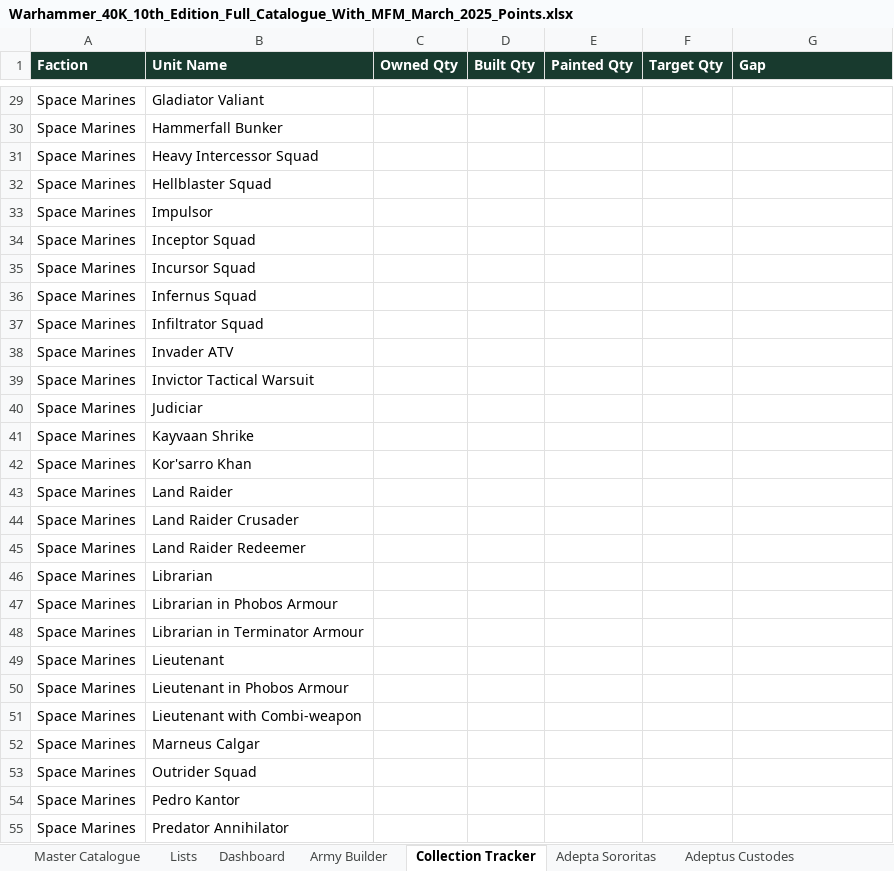
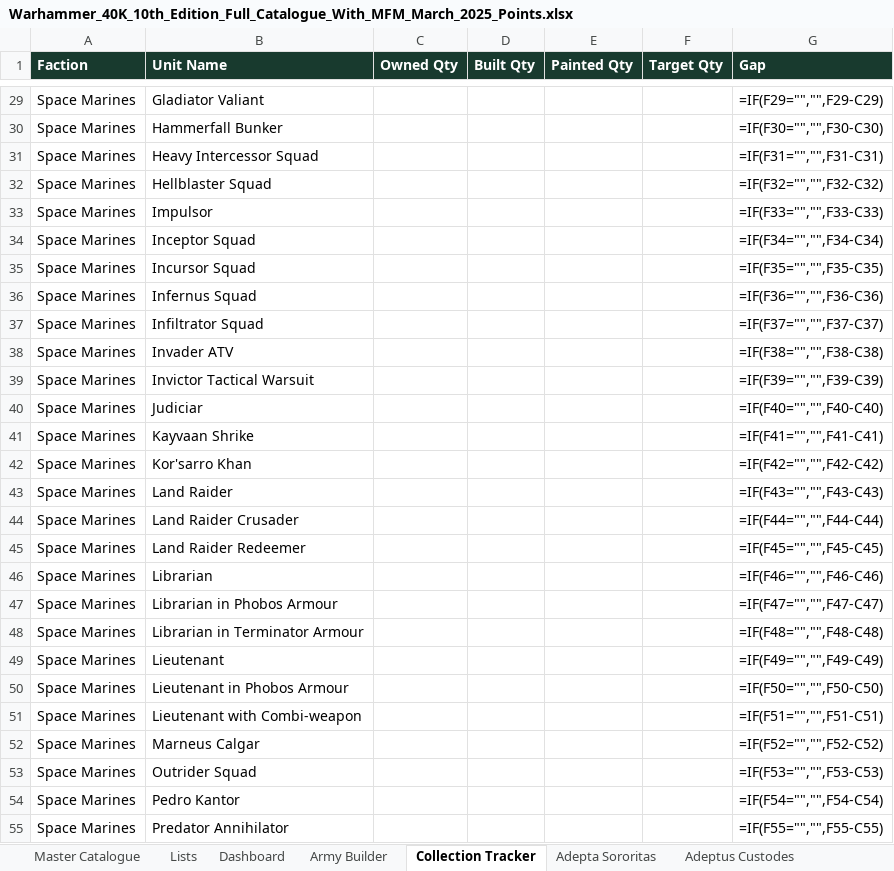
Before and after one commit to TGOSS1984/grim-triad, an Excel workbook: data/source/Warhammer_40K_10th_Edition_Full_Catalogue_With_MFM_March_2025_Points.xlsx, sheet Collection Tracker, drawn as a sheet; only a part is shown, gaps mark what is left out; values as stored, in another font and other column widths than the file's, no borders; formulas without a stored value are shown as written; table styles not drawn; the diff covers the shown part only; the diff names each change by its address in the sheet, - before the commit and + after, or states it on an @@ line.

```diff
--- a/data/source/Warhammer_40K_10th_Edition_Full_Catalogue_With_MFM_March_2025_Points.xlsx (sheet Collection Tracker)
+++ b/data/source/Warhammer_40K_10th_Edition_Full_Catalogue_With_MFM_March_2025_Points.xlsx (sheet Collection Tracker)
-G29 (Gap): (empty)
+G29 (Gap): =IF(F29="","",F29-C29)
-G30 (Gap): (empty)
+G30 (Gap): =IF(F30="","",F30-C30)
-G31 (Gap): (empty)
+G31 (Gap): =IF(F31="","",F31-C31)
-G32 (Gap): (empty)
+G32 (Gap): =IF(F32="","",F32-C32)
-G33 (Gap): (empty)
+G33 (Gap): =IF(F33="","",F33-C33)
-G34 (Gap): (empty)
+G34 (Gap): =IF(F34="","",F34-C34)
-G35 (Gap): (empty)
+G35 (Gap): =IF(F35="","",F35-C35)
-G36 (Gap): (empty)
+G36 (Gap): =IF(F36="","",F36-C36)
-G37 (Gap): (empty)
+G37 (Gap): =IF(F37="","",F37-C37)
-G38 (Gap): (empty)
+G38 (Gap): =IF(F38="","",F38-C38)
-G39 (Gap): (empty)
+G39 (Gap): =IF(F39="","",F39-C39)
-G40 (Gap): (empty)
+G40 (Gap): =IF(F40="","",F40-C40)
-G41 (Gap): (empty)
+G41 (Gap): =IF(F41="","",F41-C41)
-G42 (Gap): (empty)
+G42 (Gap): =IF(F42="","",F42-C42)
-G43 (Gap): (empty)
+G43 (Gap): =IF(F43="","",F43-C43)
-G44 (Gap): (empty)
+G44 (Gap): =IF(F44="","",F44-C44)
-G45 (Gap): (empty)
+G45 (Gap): =IF(F45="","",F45-C45)
-G46 (Gap): (empty)
+G46 (Gap): =IF(F46="","",F46-C46)
-G47 (Gap): (empty)
+G47 (Gap): =IF(F47="","",F47-C47)
-G48 (Gap): (empty)
+G48 (Gap): =IF(F48="","",F48-C48)
-G49 (Gap): (empty)
+G49 (Gap): =IF(F49="","",F49-C49)
-G50 (Gap): (empty)
+G50 (Gap): =IF(F50="","",F50-C50)
-G51 (Gap): (empty)
+G51 (Gap): =IF(F51="","",F51-C51)
-G52 (Gap): (empty)
+G52 (Gap): =IF(F52="","",F52-C52)
-G53 (Gap): (empty)
+G53 (Gap): =IF(F53="","",F53-C53)
-G54 (Gap): (empty)
+G54 (Gap): =IF(F54="","",F54-C54)
-G55 (Gap): (empty)
+G55 (Gap): =IF(F55="","",F55-C55)
```
Also changed, not shown: 792 edited cells elsewhere in this sheet, sheet Master Catalogue, sheet Army Calculator, sheet Army Builder, sheet Aeldari, sheet Space Marines, sheet Astra Militarum, 27 more sheets, other sheet tabs, 10 other files.
